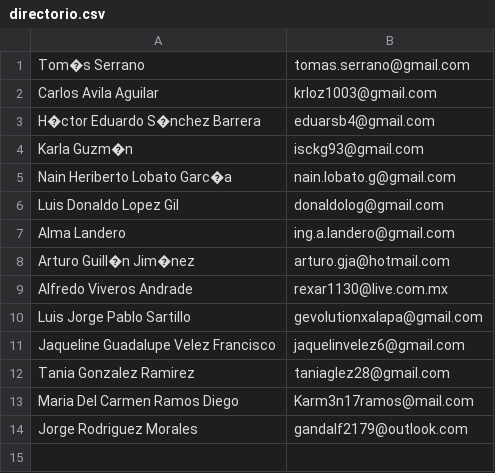
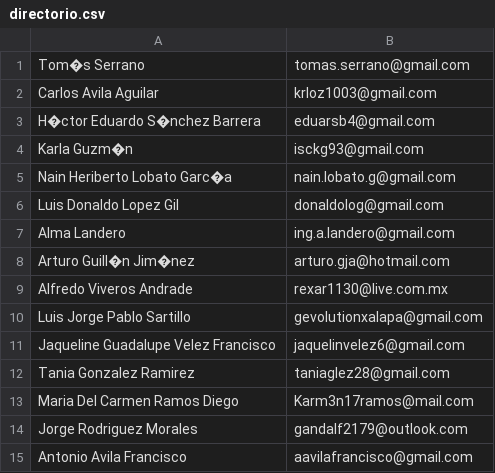
Before and after one commit to TSEFGE/FGE, a CSV file: directorio.csv, drawn as a sheet; the diff names each change by its address in the sheet, - before the commit and + after, or states it on an @@ line.

Commit message:
datos antonio

```diff
--- a/directorio.csv
+++ b/directorio.csv
+row 15: Antonio Avila Francisco | aavilafrancisco@gmail.com
```
